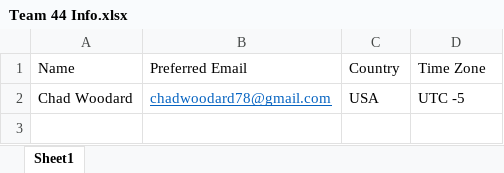
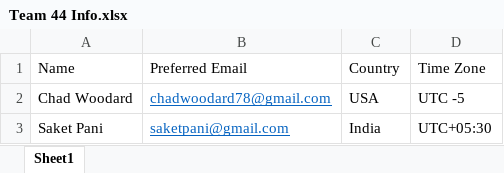
Before and after one commit to 31i0t/Project44, an Excel workbook: Team 44 Info.xlsx, sheet Sheet1, drawn as a sheet; values as stored, in another font and other column widths than the file's, no borders; the diff names each change by its address in the sheet, - before the commit and + after, or states it on an @@ line.

Commit message:
Update Team 44 Info.xlsx

```diff
--- a/Team 44 Info.xlsx (sheet Sheet1)
+++ b/Team 44 Info.xlsx (sheet Sheet1)
+row 3: Saket Pani | saketpani@gmail.com | India | UTC+05:30
```
